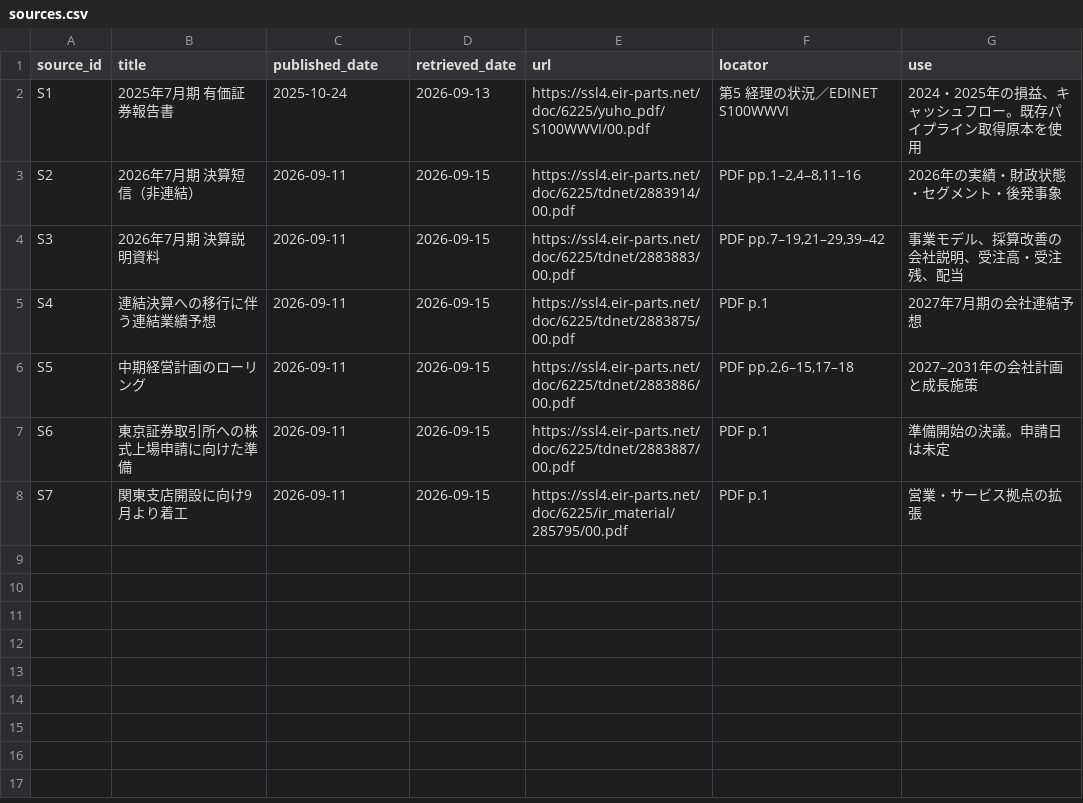
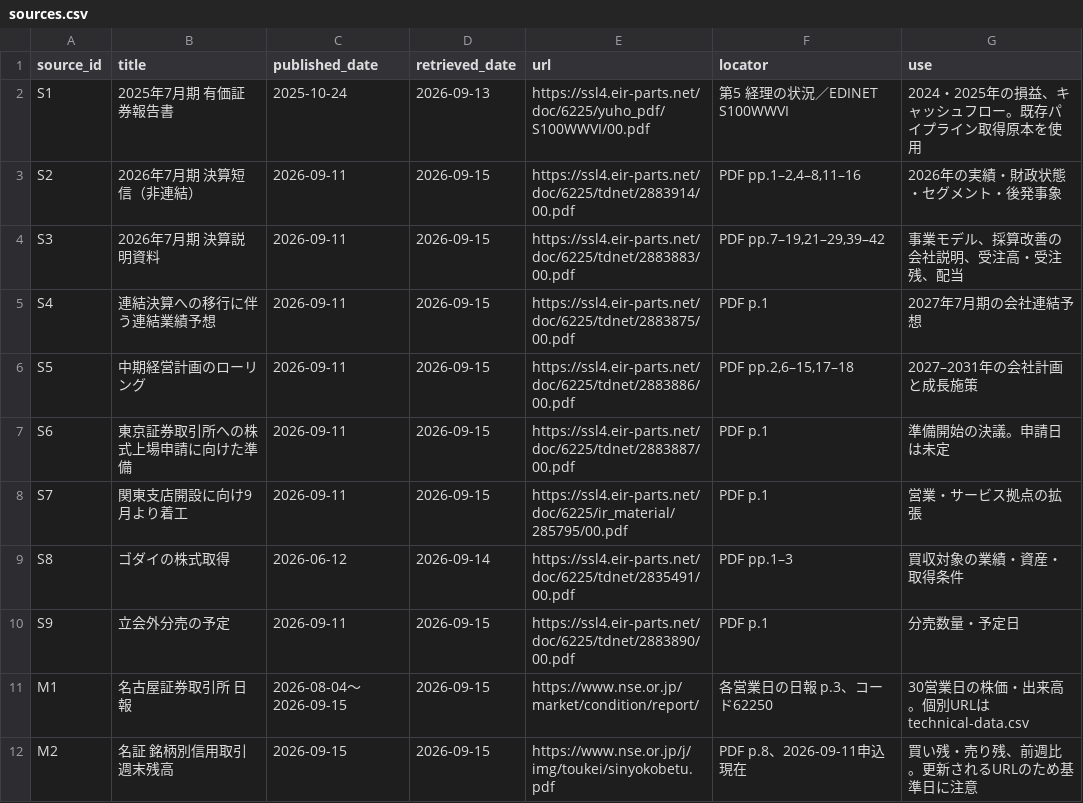
Before and after one commit to t19930430/ecom-research-report, a CSV file: sources.csv, drawn as a sheet; the diff names each change by its address in the sheet, - before the commit and + after, or states it on an @@ line.

Commit message:
Redesign ECOM report with DCF valuation and exchange-based technical charts

```diff
--- a/sources.csv
+++ b/sources.csv
+row 9: S8 | ゴダイの株式取得 | 2026-06-12 | 2026-09-14 | https://ssl4.eir-parts.net/doc/6225/tdnet/2835491/00.pdf | PDF pp.1–3 | 買収対象の業績・資産・取得条件
+row 10: S9 | 立会外分売の予定 | 2026-09-11 | 2026-09-15 | https://ssl4.eir-parts.net/doc/6225/tdnet/2883890/00.pdf | PDF p.1 | 分売数量・予定日
+row 11: M1 | 名古屋証券取引所 日報 | 2026-08-04〜2026-09-15 | 2026-09-15 | https://www.nse.or.jp/market/condition/report/ | 各営業日の日報 p.3、コード62250 | 30営業日の株価・出来高。個別URLはtechnical-data.csv
+row 12: M2 | 名証 銘柄別信用取引週末残高 | 2026-09-15 | 2026-09-15 | https://www.nse.or.jp/j/img/toukei/sinyokobetu.pdf | PDF p.8、2026-09-11申込現在 | 買い残・売り残、前週比。更新されるURLのため基準日に注意
```
Also changed, not shown: 6 other files.
